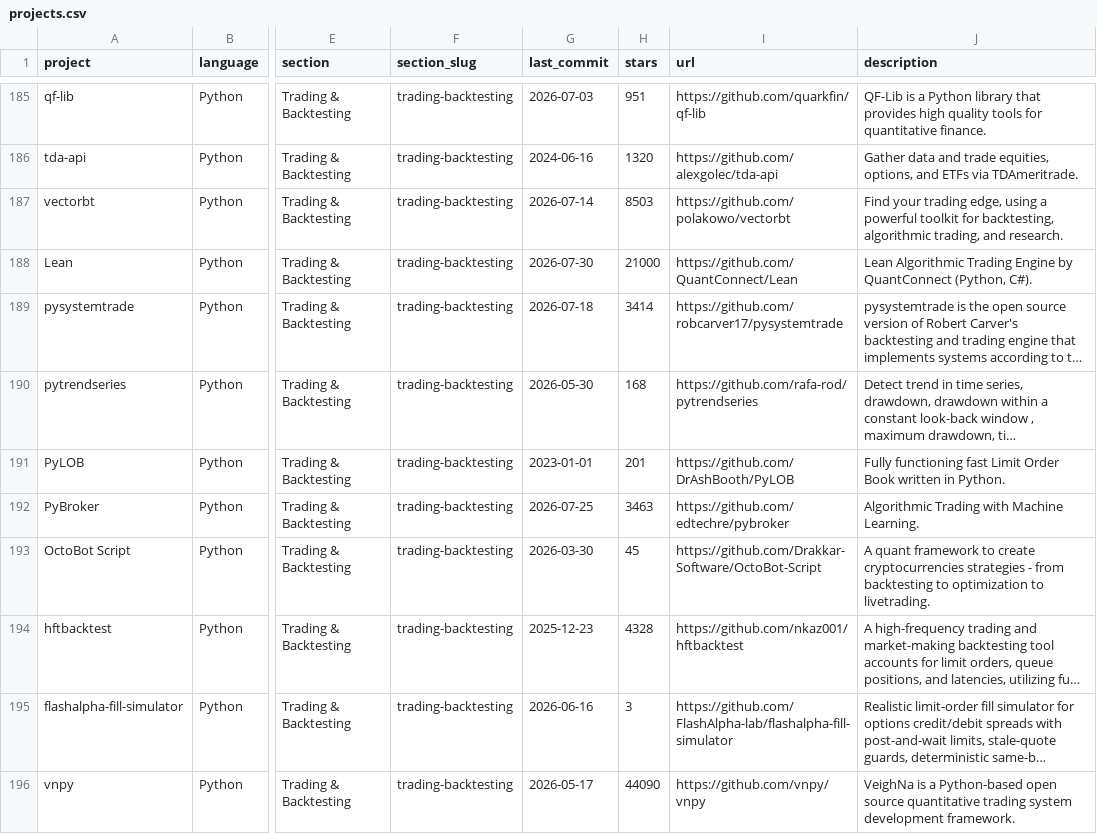
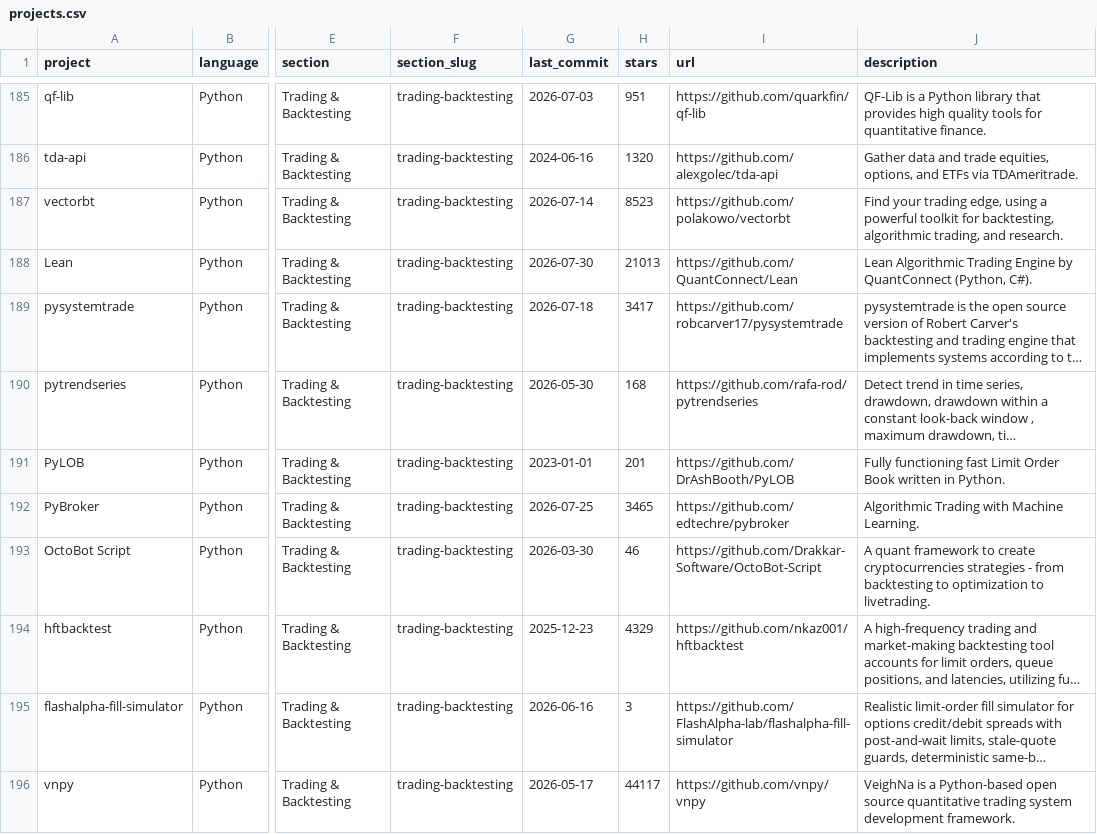
Before and after one commit to 18773262/awesome-quant, a CSV file: projects.csv, drawn as a sheet; only a part is shown, gaps mark what is left out; long unchanged cells end in …; the diff covers the shown part only; the diff names each change by its address in the sheet, - before the commit and + after, or states it on an @@ line.

```diff
--- a/projects.csv
+++ b/projects.csv
-H187 (stars): 8503
+H187 (stars): 8523
-H188 (stars): 21000
+H188 (stars): 21013
-H189 (stars): 3414
+H189 (stars): 3417
-H192 (stars): 3463
+H192 (stars): 3465
-H193 (stars): 45
+H193 (stars): 46
-H194 (stars): 4328
+H194 (stars): 4329
-H196 (stars): 44090
+H196 (stars): 44117
```
Also changed, not shown: 102 edited cells elsewhere in this file, 1 other file.
